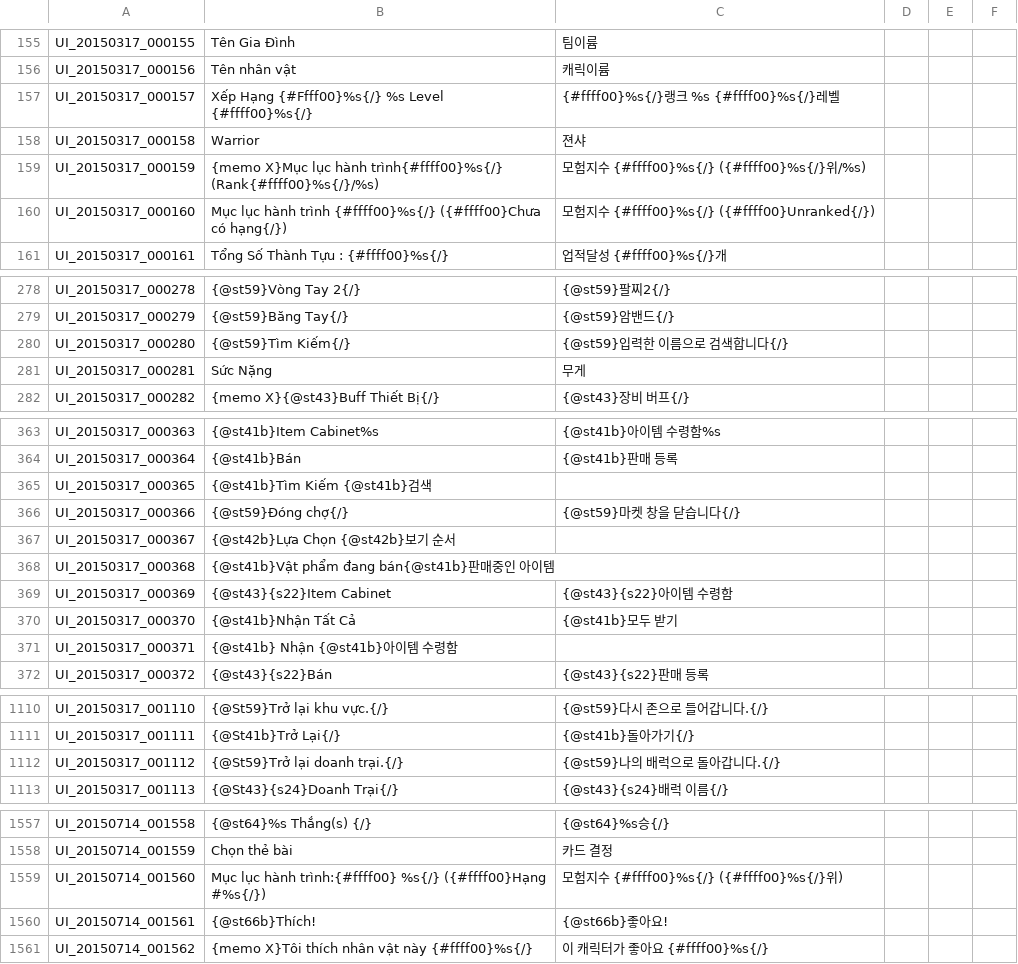
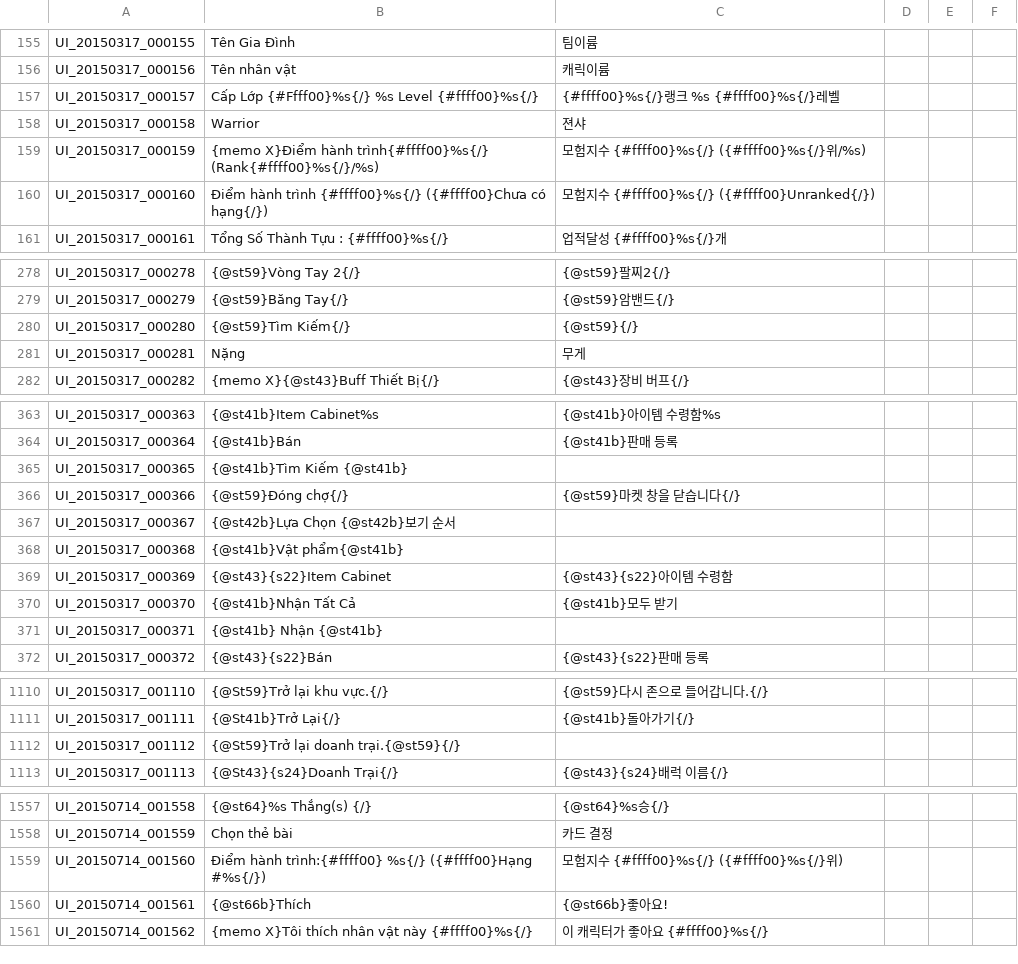
Before and after one commit to natxuke/TOSVIETNAM, a TSV file: Vietnam/UI.tsv, drawn as a sheet; only a part is shown, gaps mark what is left out; the diff covers the shown part only.

Commit message:
Sửa lỗi 10/29/2015

```diff
--- a/Vietnam/UI.tsv
+++ b/Vietnam/UI.tsv
@@ -156,6 +156,6 @@ UI_20150317_000155	Tên Gia Đình	팀이륨
 UI_20150317_000156	Tên nhân vật	캐릭이륨				
-UI_20150317_000157	Xếp Hạng {#Ffff00}%s{/} %s Level {#ffff00}%s{/}	{#ffff00}%s{/}랭크 %s {#ffff00}%s{/}레벨				
+UI_20150317_000157	Cấp Lớp {#Ffff00}%s{/} %s Level {#ffff00}%s{/}	{#ffff00}%s{/}랭크 %s {#ffff00}%s{/}레벨				
 UI_20150317_000158	Warrior	젼샤				
-UI_20150317_000159	{memo X}Mục lục hành trình{#ffff00}%s{/} (Rank{#ffff00}%s{/}/%s)	모험지수 {#ffff00}%s{/} ({#ffff00}%s{/}위/%s)				
-UI_20150317_000160	Mục lục hành trình {#ffff00}%s{/} ({#ffff00}Chưa có hạng{/})	모험지수 {#ffff00}%s{/} ({#ffff00}Unranked{/})				
+UI_20150317_000159	{memo X}Điểm hành trình{#ffff00}%s{/} (Rank{#ffff00}%s{/}/%s)	모험지수 {#ffff00}%s{/} ({#ffff00}%s{/}위/%s)				
+UI_20150317_000160	Điểm hành trình {#ffff00}%s{/} ({#ffff00}Chưa có hạng{/})	모험지수 {#ffff00}%s{/} ({#ffff00}Unranked{/})				
 UI_20150317_000161	Tổng Số Thành Tựu : {#ffff00}%s{/}	업적달성 {#ffff00}%s{/}개				
@@ -279,4 +279,4 @@ UI_20150317_000278	{@st59}Vòng Tay 2{/}	{@st59}팔찌2{/}
 UI_20150317_000279	{@st59}Băng Tay{/}	{@st59}암밴드{/}				
-UI_20150317_000280	{@st59}Tìm Kiếm{/}	{@st59}입력한 이름으로 검색합니다{/}				
-UI_20150317_000281	Sức Nặng	무게				
+UI_20150317_000280	{@st59}Tìm Kiếm{/}	{@st59}{/}				
+UI_20150317_000281	Nặng	무게				
 UI_20150317_000282	{memo X}{@st43}Buff Thiết Bị{/}	{@st43}장비 버프{/}				
@@ -364,9 +364,9 @@ UI_20150317_000363	{@st41b}Item Cabinet%s	{@st41b}아이템 수령함%s
 UI_20150317_000364	{@st41b}Bán	{@st41b}판매 등록				
-UI_20150317_000365	{@st41b}Tìm Kiếm {@st41b}검색				
+UI_20150317_000365	{@st41b}Tìm Kiếm {@st41b}		
 UI_20150317_000366	{@st59}Đóng chợ{/}	{@st59}마켓 창을 닫습니다{/}				
 UI_20150317_000367	{@st42b}Lựa Chọn {@st42b}보기 순서				
-UI_20150317_000368	{@st41b}Vật phẩm đang bán{@st41b}판매중인 아이템				
+UI_20150317_000368	{@st41b}Vật phẩm{@st41b}			
 UI_20150317_000369	{@st43}{s22}Item Cabinet	{@st43}{s22}아이템 수령함				
 UI_20150317_000370	{@st41b}Nhận Tất Cả	{@st41b}모두 받기				
-UI_20150317_000371	{@st41b} Nhận {@st41b}아이템 수령함				
+UI_20150317_000371	{@st41b} Nhận {@st41b}			
 UI_20150317_000372	{@st43}{s22}Bán	{@st43}{s22}판매 등록				
@@ -1111,3 +1111,3 @@ UI_20150317_001110	{@St59}Trở lại khu vực.{/}	{@st59}다시 존으로
 UI_20150317_001111	{@St41b}Trở Lại{/}	{@st41b}돌아가기{/}				
-UI_20150317_001112	{@St59}Trở lại doanh trại.{/}	{@st59}나의 배럭으로 돌아갑니다.{/}				
+UI_20150317_001112	{@St59}Trở lại doanh trại.{@st59}{/}				
 UI_20150317_001113	{@St43}{s24}Doanh Trại{/}	{@st43}{s24}배럭 이름{/}				
@@ -1558,4 +1558,4 @@ UI_20150714_001558	{@st64}%s Thắng(s) {/}	{@st64}%s승{/}
 UI_20150714_001559	Chọn thẻ bài	카드 결정				
-UI_20150714_001560	Mục lục hành trình:{#ffff00} %s{/} ({#ffff00}Hạng #%s{/})	모험지수 {#ffff00}%s{/} ({#ffff00}%s{/}위)				
-UI_20150714_001561	{@st66b}Thích!	{@st66b}좋아요!				
+UI_20150714_001560	Điểm hành trình:{#ffff00} %s{/} ({#ffff00}Hạng #%s{/})	모험지수 {#ffff00}%s{/} ({#ffff00}%s{/}위)				
+UI_20150714_001561	{@st66b}Thích	{@st66b}좋아요!				
 UI_20150714_001562	{memo X}Tôi thích nhân vật này {#ffff00}%s{/}	이 캐릭터가 좋아요 {#ffff00}%s{/}				
```
Also changed, not shown: 17 added rows and 21 edited cells elsewhere in this file.
